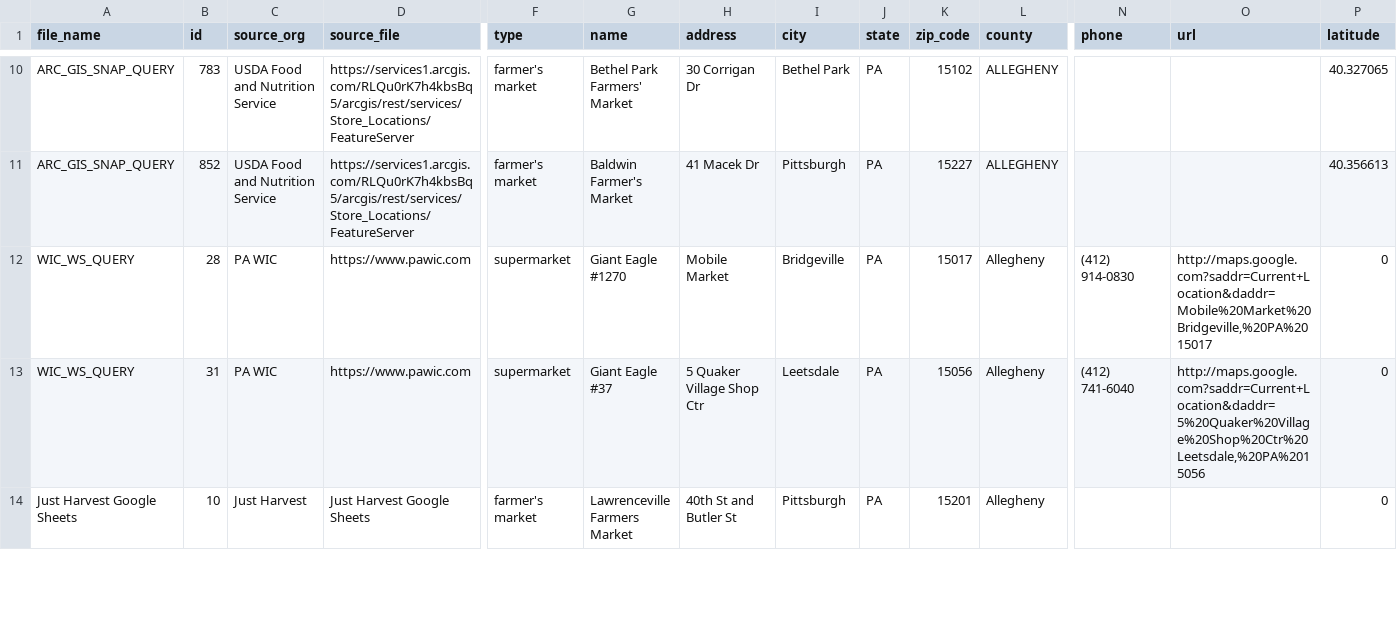
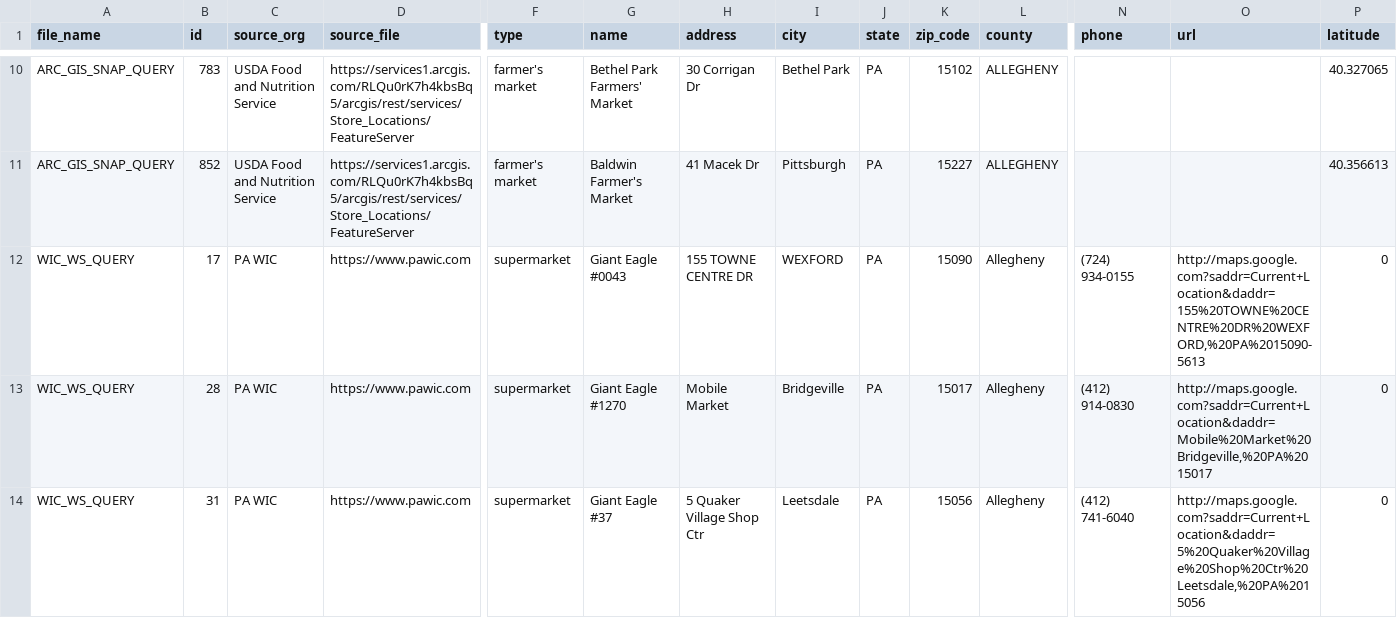
Before and after one commit to CodeForPittsburgh/food-access-data-transformation, a CSV file: food-data/merged-data/invalid-raw-sources.csv, drawn as a sheet; only a part is shown, gaps mark what is left out; the shorter side is filled out with more unchanged rows; rows hold the shown columns only; the diff names each change by its address in the sheet, - before the commit and + after, or states it on an @@ line.

```diff
--- a/food-data/merged-data/invalid-raw-sources.csv
+++ b/food-data/merged-data/invalid-raw-sources.csv
+row 12: WIC_WS_QUERY | 17 | PA WIC | https://www.pawic.com | supermarket | Giant Eagle #0043 | 155 TOWNE CENTRE DR | WEXFORD | PA | 15090 | Allegheny | (724) 934-0155 | http://maps.google.com?saddr=Current+Location&daddr=155%20TOWNE%20CENTRE%20DR%20WEXFORD,%20PA%2015090-5613 | 0
```
Also changed, not shown: food-data/merged-data/duplicate-merged-data.csv, food-data/merged-data/merged-raw-sources.csv, 8 other files.
